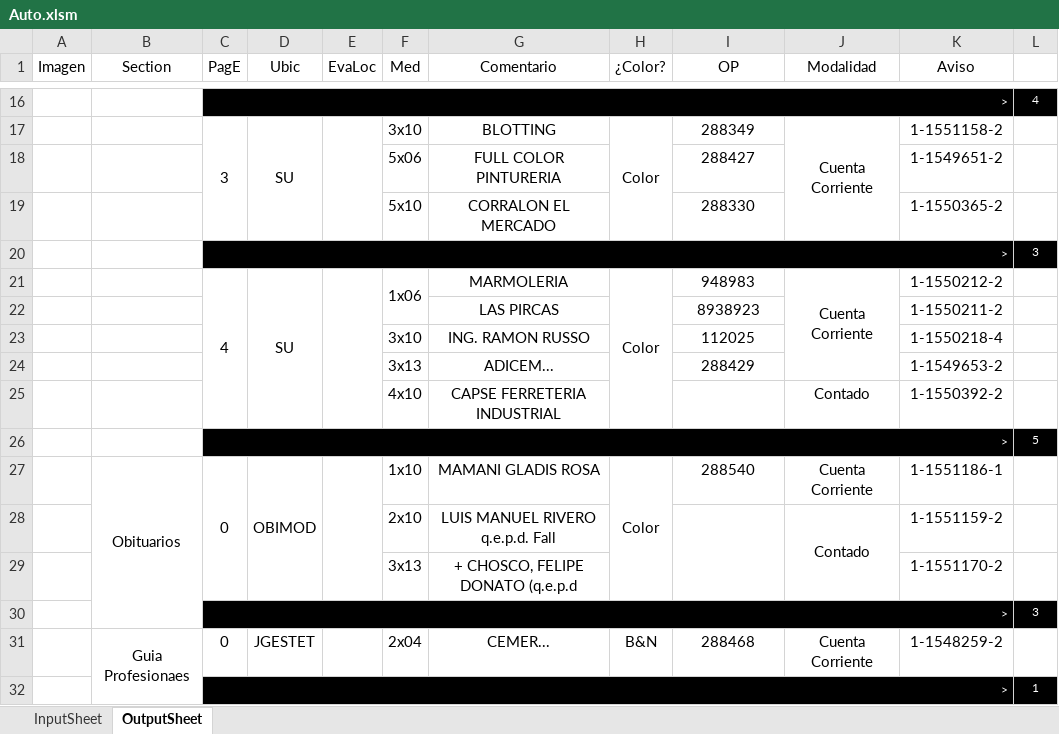
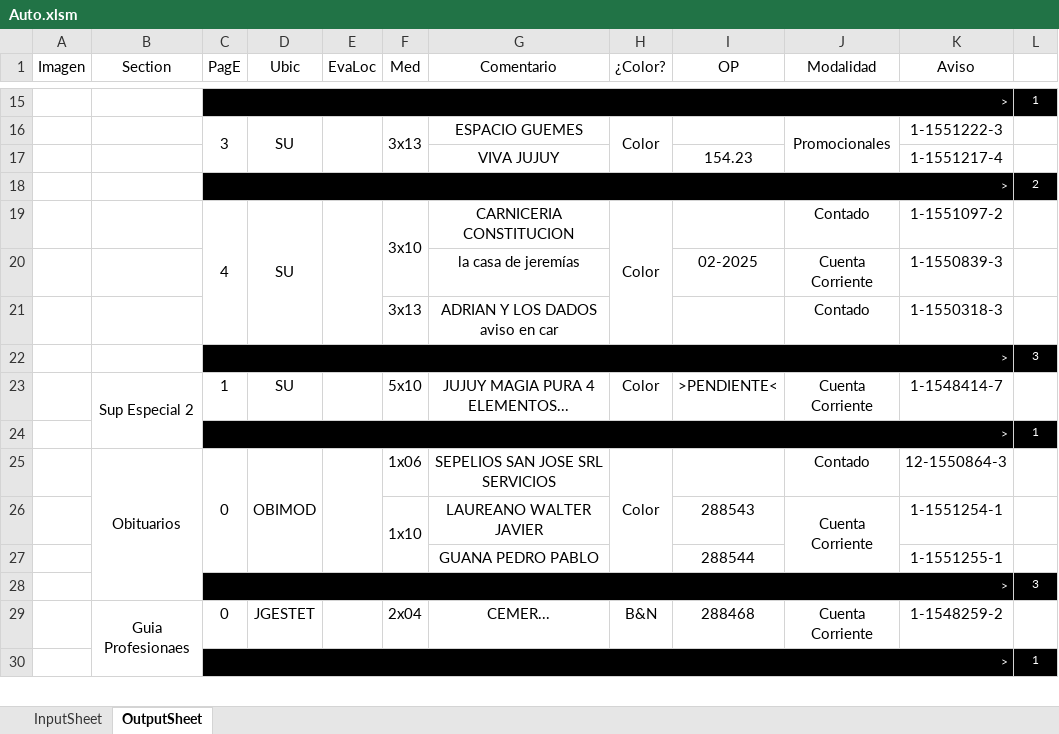
Before and after one commit to zherar7ordoya/xMSO-Excel, an Excel workbook: Auto.xlsm, sheet OutputSheet, drawn as a sheet; only a part is shown, gaps mark what is left out; values as stored, in another font and other column widths than the file's, no borders; conditional formats not drawn; removed rows and columns are numbered as before the commit, all else as after; the diff covers the shown part only; the diff names each change by its address in the sheet, - before the commit and + after, or states it on an @@ line.

Commit message:
Update Auto.xlsm

```diff
--- a/Auto.xlsm (sheet OutputSheet)
+++ b/Auto.xlsm (sheet OutputSheet)
-L15 (∆): 4
+L15 (∆): 1
-F16 (Med): 3x10
+F16 (Med): 3x13
+F16:F17 merged
-G16 (Comentario): BLOTTING
+G16 (Comentario): ESPACIO GUEMES
-I16 (OP): 288349
+I16 (OP): (empty)
-J16 (Modalidad): Cuenta Corriente
+J16 (Modalidad): Promocionales
-K16 (Aviso): 1-1551158-2
+K16 (Aviso): 1-1551222-3
-row 18:  |  |  |  |  | 5x06 | FULL COLOR PINTURERIA |  | 288427 |  | 1-1549651-2 | 1
-row 19:  |  |  |  |  | 5x10 | CORRALON EL MERCADO |  | 288330 |  | 1-1550365-2 | 1
+row 17:  |  |  |  |  |  | VIVA JUJUY |  | 154.23 |  | 1-1551217-4 | 1
@@ row 50 moved to row 18: > @@
+row 19:  |  | 4 | SU |  | 3x10 | CARNICERIA CONSTITUCION | Color |  | Contado | 1-1551097-2 | 1
+row 20:  |  |  |  |  |  | la casa de jeremías |  | 02-2025 | Cuenta Corriente | 1-1550839-3 | 1
+row 21:  |  |  |  |  | 3x13 | ADRIAN Y LOS DADOS aviso en car |  |  | Contado | 1-1550318-3 | 1
-row 21:  |  | 4 | SU |  | 1x06 | MARMOLERIA | Color | 948983 | Cuenta Corriente | 1-1550212-2 | 1
-row 22:  |  |  |  |  |  | LAS PIRCAS |  | 8938923 |  | 1-1550211-2 | 1
-row 23:  |  |  |  |  | 3x10 | ING. RAMON RUSSO |  | 112025 |  | 1-1550218-4 | 1
-row 24:  |  |  |  |  | 3x13 | ADICEM... |  | 288429 |  | 1-1549653-2 | 1
-row 25:  |  |  |  |  | 4x10 | CAPSE FERRETERIA INDUSTRIAL |  |  | Contado | 1-1550392-2 | 1
@@ row 26 moved to row 73: > @@
+row 23:  | Sup Especial 2 | 1 | SU |  | 5x10 | JUJUY MAGIA PURA 4 ELEMENTOS... | Color | >PENDIENTE< | Cuenta Corriente | 1-1548414-7 | 1
@@ row 71 moved to row 24: > @@
-F25 (Med): 1x10
+F25 (Med): 1x06
-G25 (Comentario): MAMANI GLADIS ROSA
+G25 (Comentario): SEPELIOS SAN JOSE SRL SERVICIOS
-I25 (OP): 288540
+I25 (OP): (empty)
-J25 (Modalidad): Cuenta Corriente
+J25 (Modalidad): Contado
-K25 (Aviso): 1-1551186-1
+K25 (Aviso): 12-1550864-3
-row 28:  |  |  |  |  | 2x10 | LUIS MANUEL RIVERO q.e.p.d. Fall |  |  | Contado | 1-1551159-2 | 1
-row 29:  |  |  |  |  | 3x13 | + CHOSCO, FELIPE DONATO (q.e.p.d |  |  |  | 1-1551170-2 | 1
+row 26:  |  |  |  |  | 1x10 | LAUREANO WALTER JAVIER |  | 288543 | Cuenta Corriente | 1-1551254-1 | 1
+row 27:  |  |  |  |  |  | GUANA PEDRO PABLO |  | 288544 |  | 1-1551255-1 | 1
```
Also changed, not shown: 26 added rows, 24 removed rows, 3 moved rows, 28 edited cells and merged cells elsewhere in this sheet, hidden cells.
